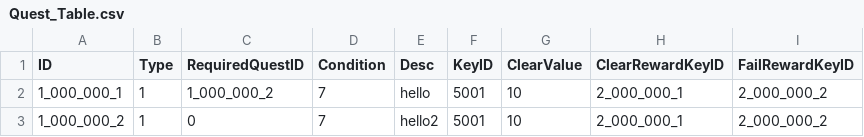
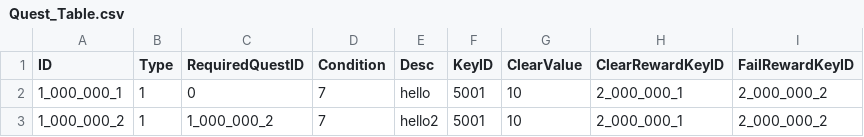
Before and after one commit to kupka05/Project_DR_KHT, a CSV file: Project_DR/Assets/Resources/Quest_Table.csv, drawn as a sheet.

```diff
--- a/Project_DR/Assets/Resources/Quest_Table.csv
+++ b/Project_DR/Assets/Resources/Quest_Table.csv
@@ -1,3 +1,3 @@
 ID,Type,RequiredQuestID,Condition,Desc,KeyID,ClearValue,ClearRewardKeyID,FailRewardKeyID
-1_000_000_1,1,1_000_000_2,7,hello,5001,10,2_000_000_1,2_000_000_2
-1_000_000_2,1,0,7,hello2,5001,10,2_000_000_1,2_000_000_2
+1_000_000_1,1,0,7,hello,5001,10,2_000_000_1,2_000_000_2
+1_000_000_2,1,1_000_000_2,7,hello2,5001,10,2_000_000_1,2_000_000_2
```
Also changed, not shown: 7 other files.
